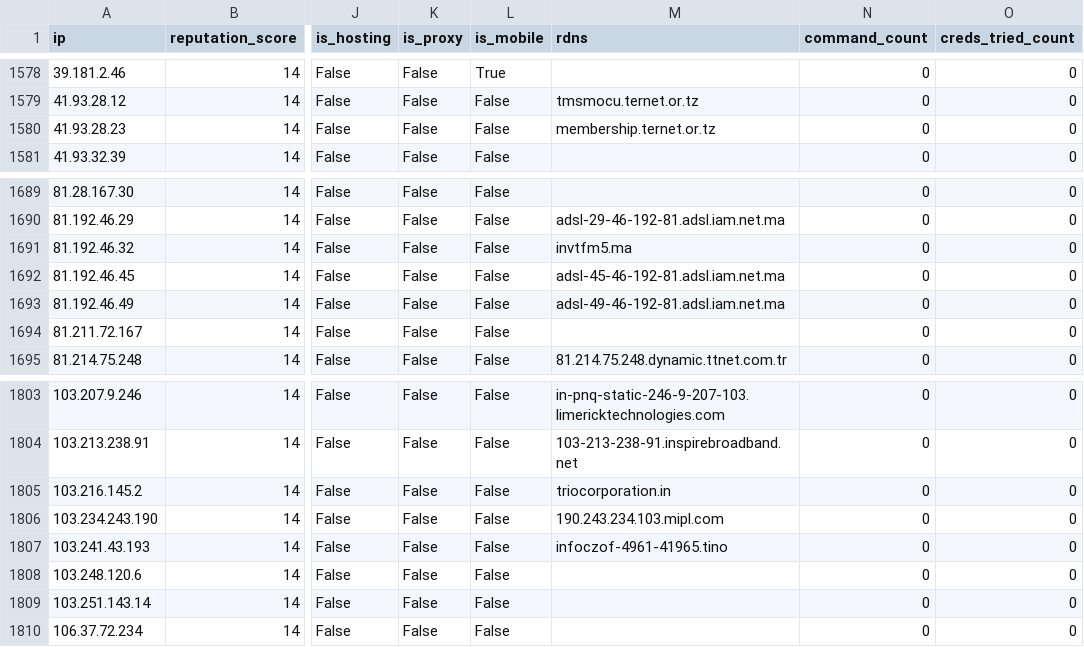
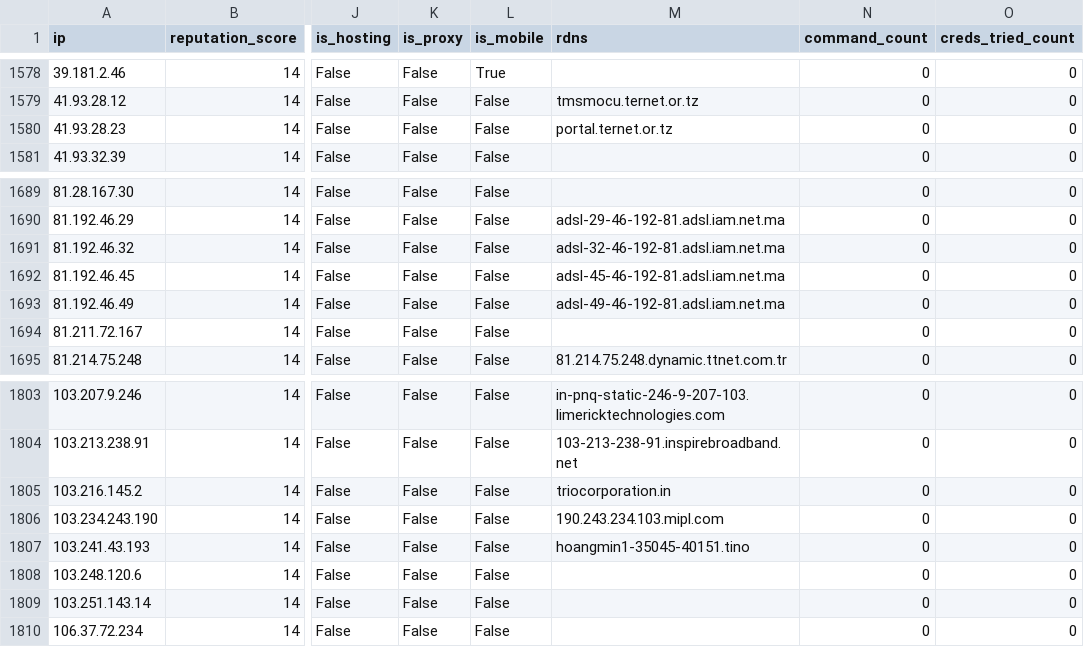
Before and after one commit to AndrewGoloida/threat-ledger, a CSV file: reputation.csv, drawn as a sheet; only a part is shown, gaps mark what is left out; the diff names each change by its address in the sheet, - before the commit and + after, or states it on an @@ line.

```diff
--- a/reputation.csv
+++ b/reputation.csv
-M1580 (rdns): membership.ternet.or.tz
+M1580 (rdns): portal.ternet.or.tz
-M1691 (rdns): invtfm5.ma
+M1691 (rdns): adsl-32-46-192-81.adsl.iam.net.ma
-M1807 (rdns): infoczof-4961-41965.tino
+M1807 (rdns): hoangmin1-35045-40151.tino
```
Also changed, not shown: 2 other files.
